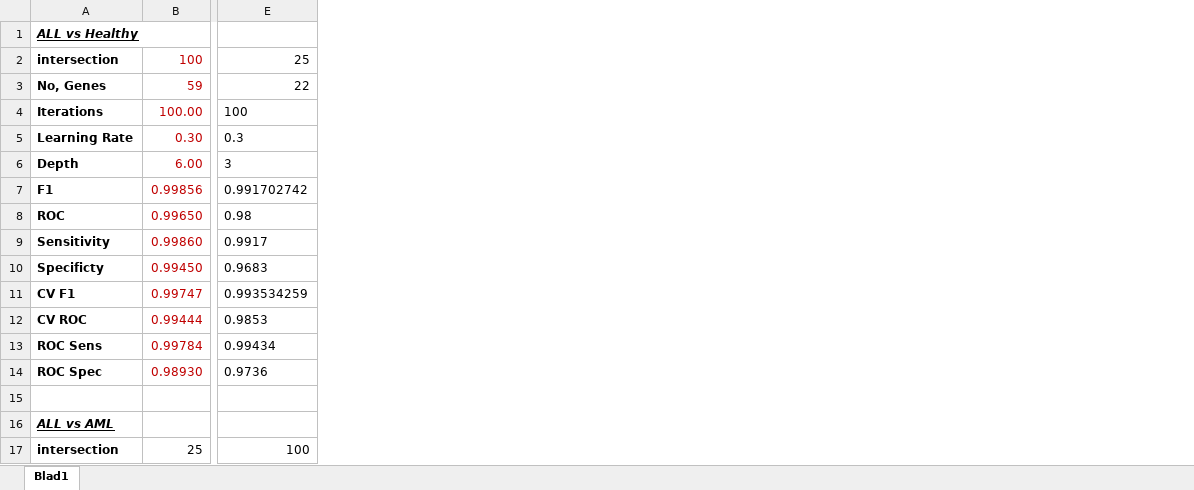
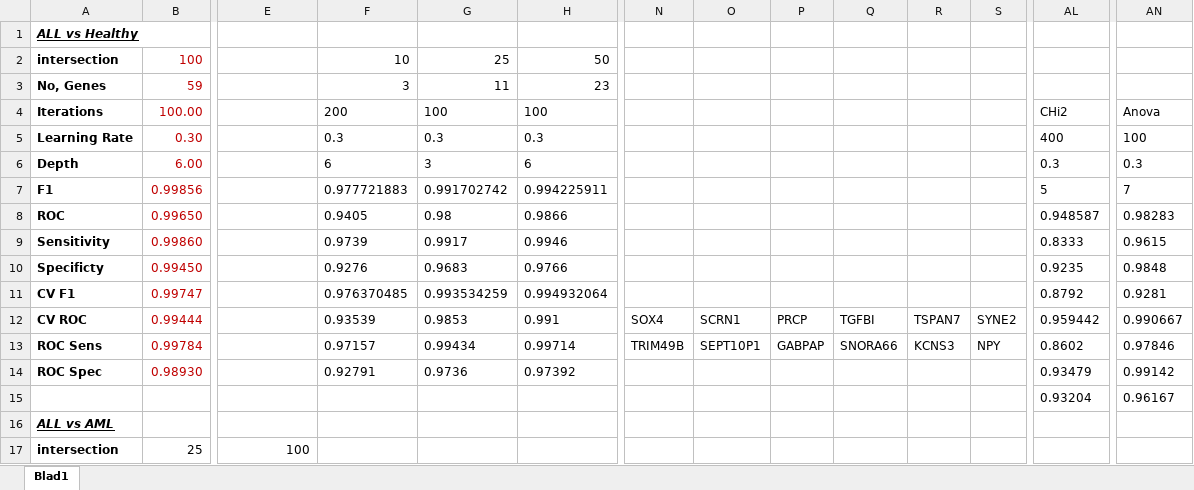
Before and after one commit to RomarN/Thesis, an Excel workbook: Results/All vs healthy.xlsx, sheet Blad1, drawn as a sheet; only a part is shown, gaps mark what is left out; values as stored, in another font and other column widths than the file's, no borders; conditional formats not drawn; rows hold the shown columns only; the diff covers the shown part only; the diff names each change by its address in the sheet, - before the commit and + after, or states it on an @@ line.

```diff
--- a/Results/All vs healthy.xlsx (sheet Blad1)
+++ b/Results/All vs healthy.xlsx (sheet Blad1)
+column F, rows 2-14: 10 | 3 | 200 | 0.3 | 6 | 0.977721883 | 0.9405 | 0.9739 | 0.9276 | 0.976370485 | 0.93539 | 0.97157 | 0.92791
+column G, rows 2-14: 25 | 11 | 100 | 0.3 | 3 | 0.991702742 | 0.98 | 0.9917 | 0.9683 | 0.993534259 | 0.9853 | 0.99434 | 0.9736
+column H, rows 2-14: 50 | 23 | 100 | 0.3 | 6 | 0.994225911 | 0.9866 | 0.9946 | 0.9766 | 0.994932064 | 0.991 | 0.99714 | 0.97392
+column N, rows 12-13: SOX4 | TRIM49B
+column O, rows 12-13: SCRN1 | SEPT10P1
+column P, rows 12-13: PRCP | GABPAP
+column Q, rows 12-13: TGFBI | SNORA66
+column R, rows 12-13: TSPAN7 | KCNS3
+column S, rows 12-13: SYNE2 | NPY
+column AL, rows 4-15: CHi2 | 400 | 0.3 | 5 | 0.948587 | 0.8333 | 0.9235 | 0.8792 | 0.959442 | 0.8602 | 0.93479 | 0.93204
+column AN, rows 4-15: Anova | 100 | 0.3 | 7 | 0.98283 | 0.9615 | 0.9848 | 0.9281 | 0.990667 | 0.97846 | 0.99142 | 0.96167
-E2: 25
+E2: (empty)
-E3: 22
+E3: (empty)
-E4: 100
+E4: (empty)
-E5: 0.3
+E5: (empty)
-E6: 3
+E6: (empty)
-E7: 0.991702742
+E7: (empty)
-E8: 0.98
+E8: (empty)
-E9: 0.9917
+E9: (empty)
-E10: 0.9683
+E10: (empty)
-E11: 0.993534259
+E11: (empty)
-E12: 0.9853
+E12: (empty)
-E13: 0.99434
+E13: (empty)
-E14: 0.9736
+E14: (empty)
-row 15: (empty)
+row 15:  |  |  |  |  |  |  |  |  |  |  |  | 0.93204 | 0.96167
```
Also changed, not shown: 33 added columns and 3 edited cells elsewhere in this sheet, 7 other files.
